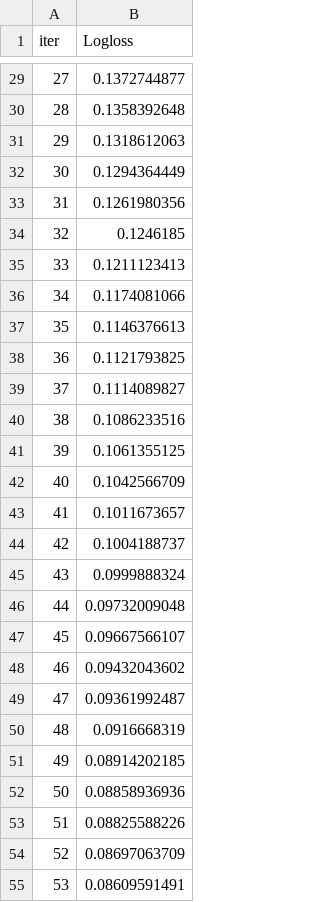
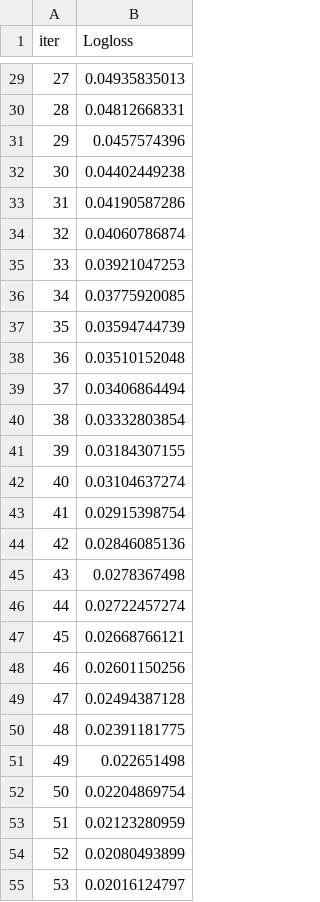
Before and after one commit to durrlov/booster_landing_ml_prediction, a TSV file: notebook/catboost_info/learn_error.tsv, drawn as a sheet; only a part is shown, gaps mark what is left out; the diff covers the shown part only.

```diff
--- a/notebook/catboost_info/learn_error.tsv
+++ b/notebook/catboost_info/learn_error.tsv
@@ -29,27 +29,27 @@ iter	Logloss
-27	0.1372744877
-28	0.1358392648
-29	0.1318612063
-30	0.1294364449
-31	0.1261980356
-32	0.1246185
-33	0.1211123413
-34	0.1174081066
-35	0.1146376613
-36	0.1121793825
-37	0.1114089827
-38	0.1086233516
-39	0.1061355125
-40	0.1042566709
-41	0.1011673657
-42	0.1004188737
-43	0.0999888324
-44	0.09732009048
-45	0.09667566107
-46	0.09432043602
-47	0.09361992487
-48	0.0916668319
-49	0.08914202185
-50	0.08858936936
-51	0.08825588226
-52	0.08697063709
-53	0.08609591491
+27	0.04935835013
+28	0.04812668331
+29	0.0457574396
+30	0.04402449238
+31	0.04190587286
+32	0.04060786874
+33	0.03921047253
+34	0.03775920085
+35	0.03594744739
+36	0.03510152048
+37	0.03406864494
+38	0.03332803854
+39	0.03184307155
+40	0.03104637274
+41	0.02915398754
+42	0.02846085136
+43	0.0278367498
+44	0.02722457274
+45	0.02668766121
+46	0.02601150256
+47	0.02494387128
+48	0.02391181775
+49	0.022651498
+50	0.02204869754
+51	0.02123280959
+52	0.02080493899
+53	0.02016124797
```
Also changed, not shown: 73 edited cells elsewhere in this file, artifacts/grid_report.csv, catboost_info/learn_error.tsv, 16 other files.
